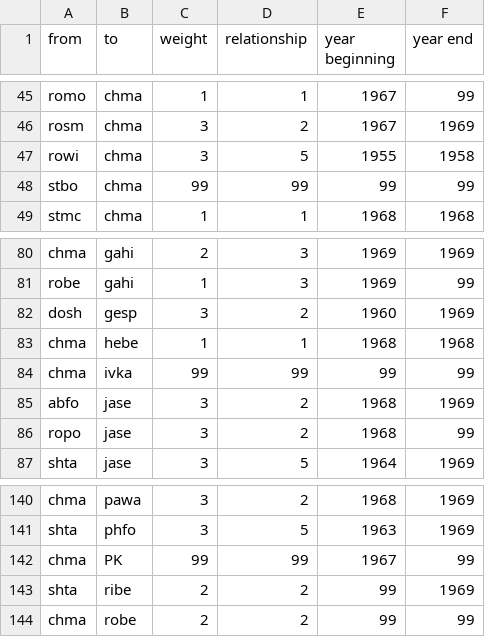
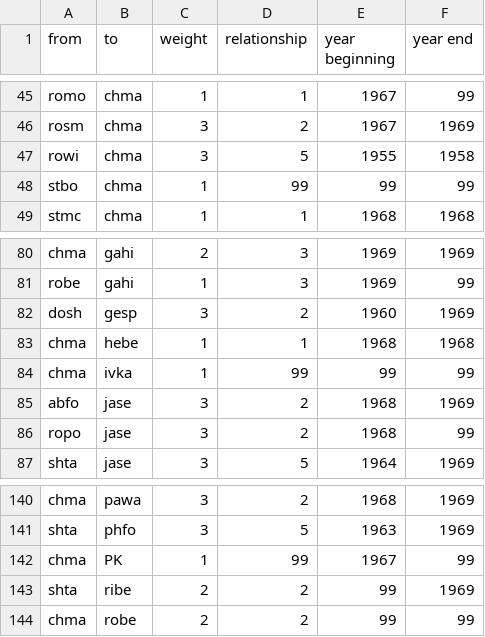
Before and after one commit to 226305Netzwerke/PreTest, a CSV file: Edge_pretest.csv, drawn as a sheet; only a part is shown, gaps mark what is left out; the diff covers the shown part only.

```diff
--- a/Edge_pretest.csv
+++ b/Edge_pretest.csv
@@ -47,3 +47,3 @@ rosm,chma,3,2,1967,1969
 rowi,chma,3,5,1955,1958
-stbo,chma,99,99,99,99
+stbo,chma,1,99,99,99
 stmc,chma,1,1,1968,1968
@@ -83,3 +83,3 @@ dosh,gesp,3,2,1960,1969
 chma,hebe,1,1,1968,1968
-chma,ivka,99,99,99,99
+chma,ivka,1,99,99,99
 abfo,jase,3,2,1968,1969
@@ -141,3 +141,3 @@ chma,pawa,3,2,1968,1969
 shta,phfo,3,5,1963,1969
-chma,PK,99,99,1967,99
+chma,PK,1,99,1967,99
 shta,ribe,2,2,99,1969
```
Also changed, not shown: 36 edited cells elsewhere in this file.
